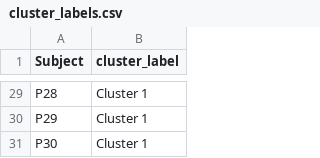
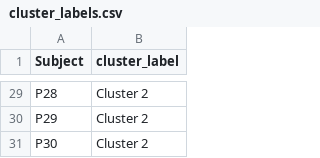
Before and after one commit to MikaPe02/Bachelor-Arbeit-Cluster-Analyse, a CSV file: Outputs/Data/cluster_labels.csv, drawn as a sheet; only a part is shown, gaps mark what is left out; the diff covers the shown part only; the diff names each change by its address in the sheet, - before the commit and + after, or states it on an @@ line.

```diff
--- a/Outputs/Data/cluster_labels.csv
+++ b/Outputs/Data/cluster_labels.csv
-B29:B31 (cluster_label): Cluster 1
+B29:B31 (cluster_label): Cluster 2
```
Also changed, not shown: 27 edited cells elsewhere in this file, 4 other files.
